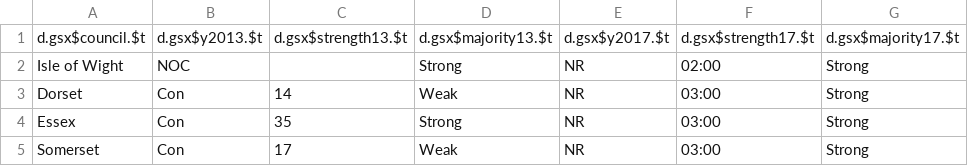
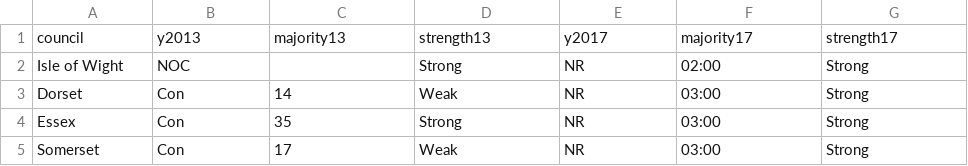
Before and after one commit to patrickescott/oscars, a CSV file: England.csv, drawn as a sheet; only a part is shown; removed rows and columns are numbered as before the commit, all else as after; the diff names each change by its address in the sheet, - before the commit and + after, or states it on an @@ line.

Commit message:
Update England.csv

```diff
--- a/England.csv
+++ b/England.csv
-row 1: d.gsx$council.$t | d.gsx$y2013.$t | d.gsx$strength13.$t | d.gsx$majority13.$t | d.gsx$y2017.$t | d.gsx$strength17.$t | d.gsx$majority17.$t
+row 1: council | y2013 | majority13 | strength13 | y2017 | majority17 | strength17
```
